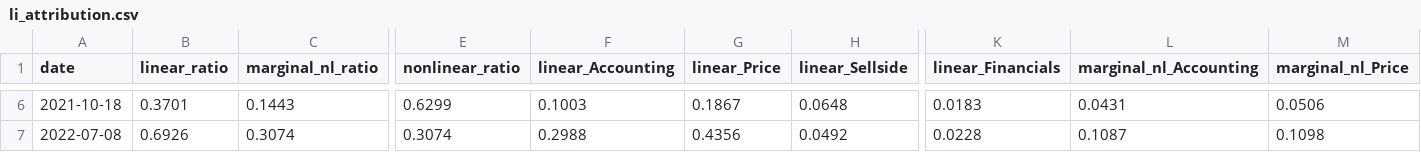
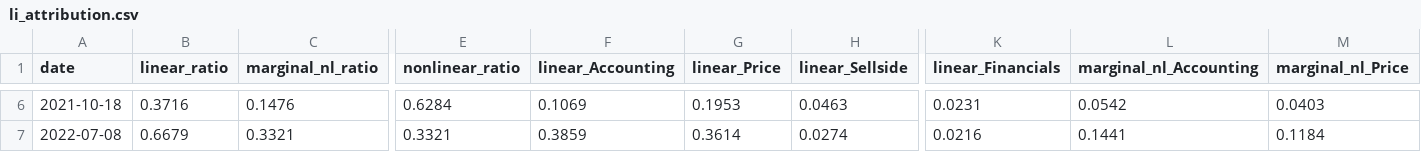
Before and after one commit to dnflsfud/ai-signal-portfolio, a CSV file: outputs/csv/li_attribution.csv, drawn as a sheet; only a part is shown, gaps mark what is left out; the diff covers the shown part only; the diff names each change by its address in the sheet, - before the commit and + after, or states it on an @@ line.

```diff
--- a/outputs/csv/li_attribution.csv
+++ b/outputs/csv/li_attribution.csv
-B6 (linear_ratio): 0.3701
+B6 (linear_ratio): 0.3716
-C6 (marginal_nl_ratio): 0.1443
+C6 (marginal_nl_ratio): 0.1476
-E6 (nonlinear_ratio): 0.6299
+E6 (nonlinear_ratio): 0.6284
-F6 (linear_Accounting): 0.1003
+F6 (linear_Accounting): 0.1069
-G6 (linear_Price): 0.1867
+G6 (linear_Price): 0.1953
-H6 (linear_Sellside): 0.0648
+H6 (linear_Sellside): 0.0463
-K6 (linear_Financials): 0.0183
+K6 (linear_Financials): 0.0231
-L6 (marginal_nl_Accounting): 0.0431
+L6 (marginal_nl_Accounting): 0.0542
-M6 (marginal_nl_Price): 0.0506
+M6 (marginal_nl_Price): 0.0403
-B7 (linear_ratio): 0.6926
+B7 (linear_ratio): 0.6679
-C7 (marginal_nl_ratio): 0.3074
+C7 (marginal_nl_ratio): 0.3321
-E7 (nonlinear_ratio): 0.3074
+E7 (nonlinear_ratio): 0.3321
-F7 (linear_Accounting): 0.2988
+F7 (linear_Accounting): 0.3859
-G7 (linear_Price): 0.4356
+G7 (linear_Price): 0.3614
-H7 (linear_Sellside): 0.0492
+H7 (linear_Sellside): 0.0274
-K7 (linear_Financials): 0.0228
+K7 (linear_Financials): 0.0216
-L7 (marginal_nl_Accounting): 0.1087
+L7 (marginal_nl_Accounting): 0.1441
-M7 (marginal_nl_Price): 0.1098
+M7 (marginal_nl_Price): 0.1184
```
Also changed, not shown: 99 edited cells elsewhere in this file, outputs/csv/feature_importance.csv, outputs/csv/ic_series.csv, 9 other files.
